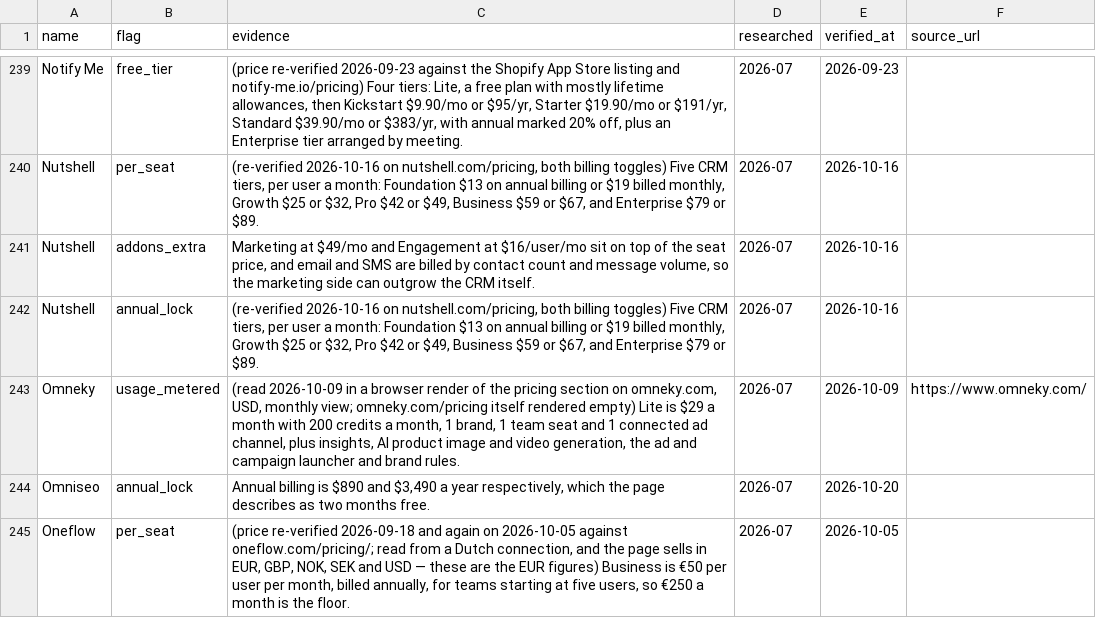
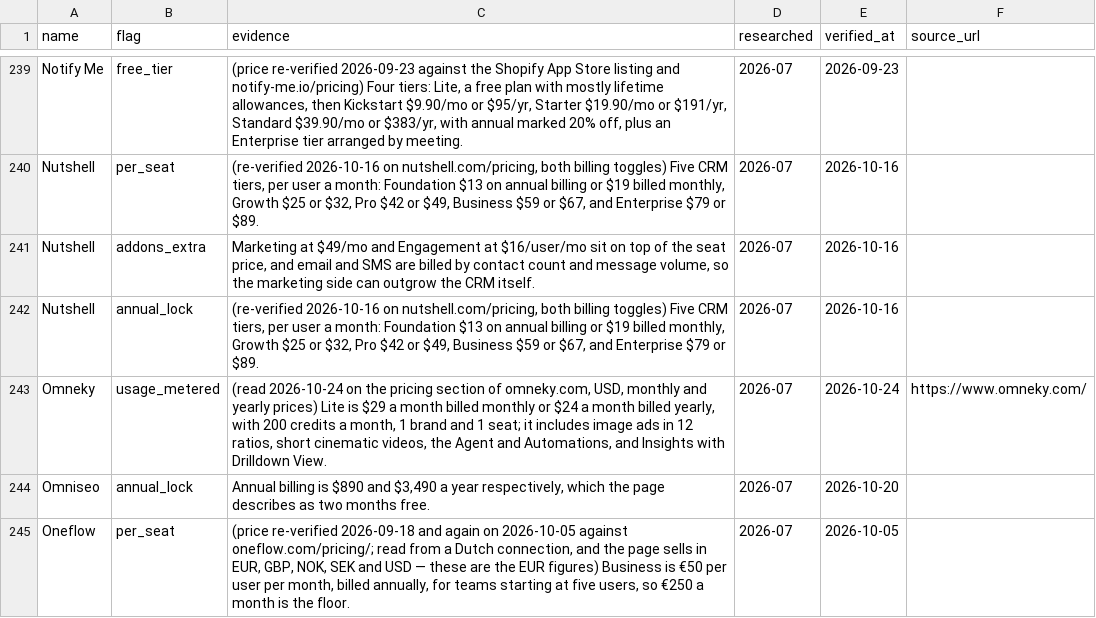
Before and after one commit to NewBegin-gif/marketingandsalessoftware, a CSV file: data/mss-flags.csv, drawn as a sheet; only a part is shown, gaps mark what is left out.

```diff
--- a/data/mss-flags.csv
+++ b/data/mss-flags.csv
@@ -242,3 +242,3 @@ Nutshell,addons_extra,"Marketing at $49/mo and Engagement at $16/user/mo sit on
 Nutshell,annual_lock,"(re-verified 2026-10-16 on nutshell.com/pricing, both billing toggles) Five CRM tiers, per user a month: Foundation $13 on annual billing or $19 billed monthly, Growth $25 or $32, Pro $42 or $49, Business $59 or $67, and Enterprise $79 or $89.",2026-07,2026-10-16,
-Omneky,usage_metered,"(read 2026-10-09 in a browser render of the pricing section on omneky.com, USD, monthly view; omneky.com/pricing itself rendered empty) Lite is $29 a month with 200 credits a month, 1 brand, 1 team seat and 1 connected ad channel, plus insights, AI product image and video generation, the ad and campaign launcher and brand rules.",2026-07,2026-10-09,https://www.omneky.com/
+Omneky,usage_metered,"(read 2026-10-24 on the pricing section of omneky.com, USD, monthly and yearly prices) Lite is $29 a month billed monthly or $24 a month billed yearly, with 200 credits a month, 1 brand and 1 seat; it includes image ads in 12 ratios, short cinematic videos, the Agent and Automations, and Insights with Drilldown View.",2026-07,2026-10-24,https://www.omneky.com/
 Omniseo,annual_lock,"Annual billing is $890 and $3,490 a year respectively, which the page describes as two months free.",2026-07,2026-10-20,
```
Also changed, not shown: data/mss-tools.csv, 5 other files.
